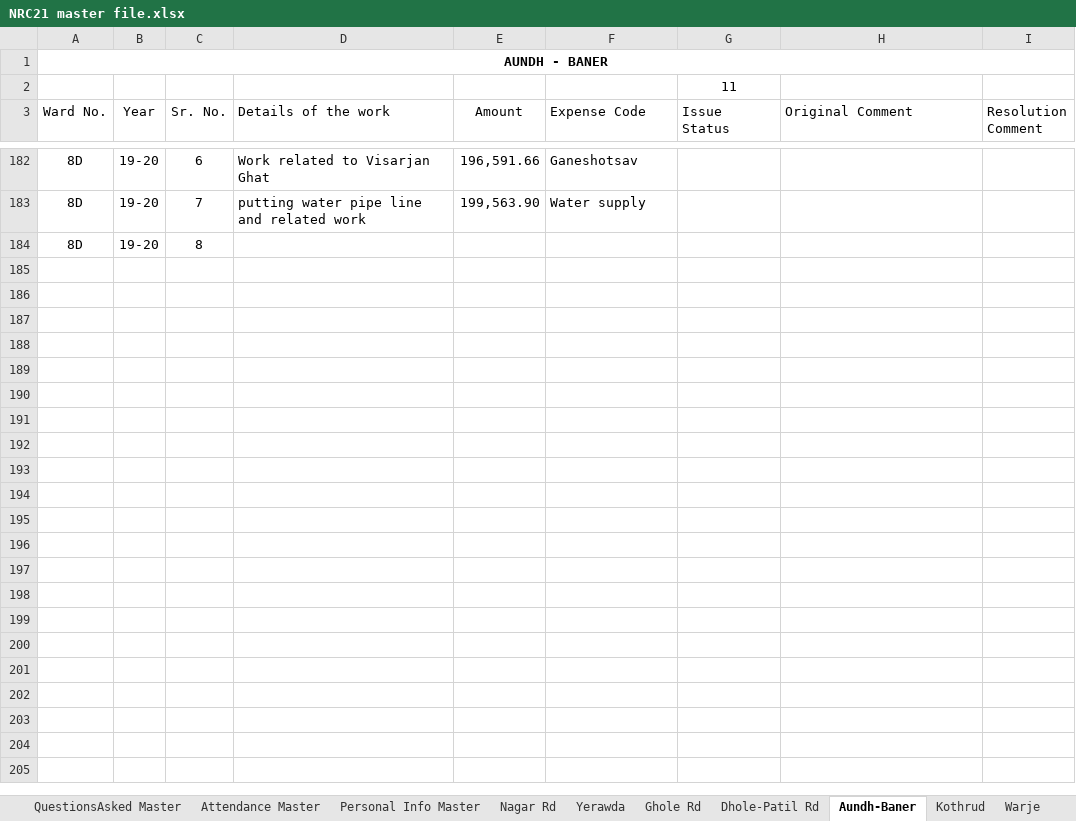
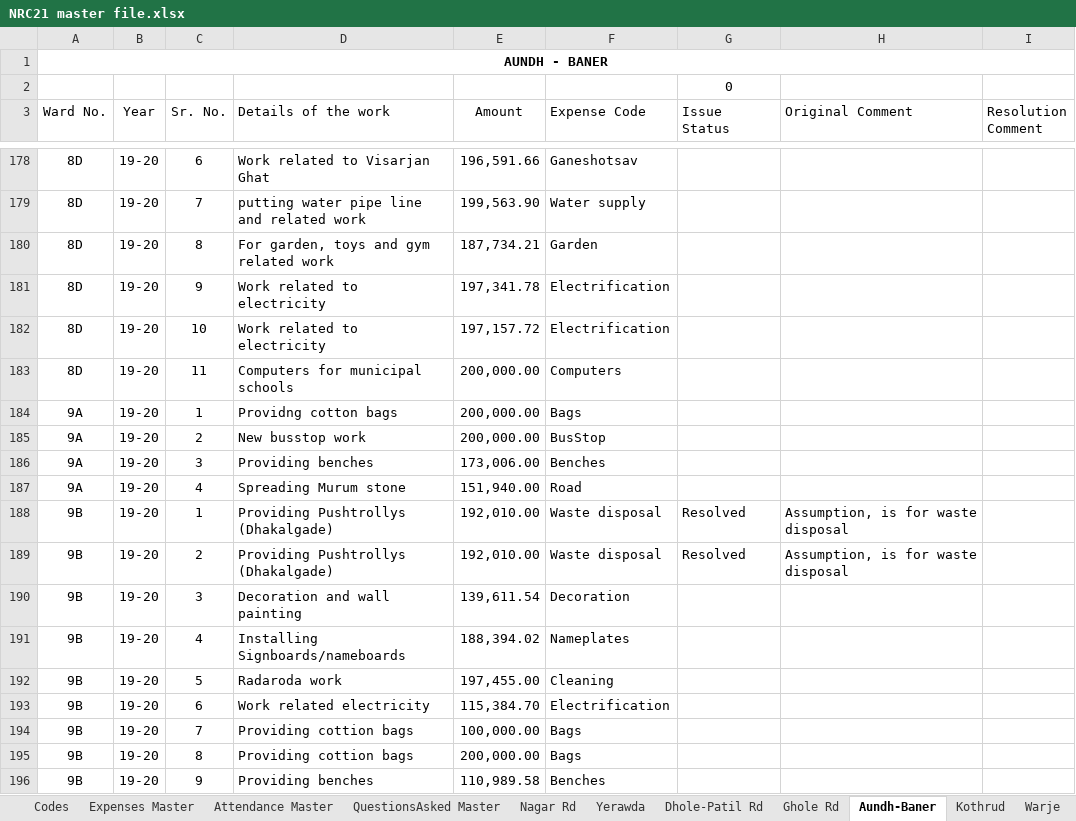
Before and after one commit to devadigayatish/nagarsevak_report_card, an Excel workbook: uploads/data-files/NRC21 master file.xlsx, sheet Aundh-Baner, drawn as a sheet; only a part is shown, gaps mark what is left out; values as stored, in another font and other column widths than the file's, no borders; charts and pictures and conditional formats not drawn; addresses are those after the commit; the diff covers the shown part only; the diff names each change by its address in the sheet, - before the commit and + after, or states it on an @@ line.

Commit message:
made changes in import and details of work as per discussion

```diff
--- a/uploads/data-files/NRC21 master file.xlsx (sheet Aundh-Baner)
+++ b/uploads/data-files/NRC21 master file.xlsx (sheet Aundh-Baner)
-sheet tab: Personal Info Master
@@ sheet tab order changed: Codes | Expenses Master | Attendance Master | QuestionsAsked Master | Nagar Rd | Yerawda | Dhole-Patil Rd | Ghole Rd | Aundh-Baner | Kothrud | Warje @@
-G2 (Issue Status): 11
+G2 (Issue Status): 0
-D180 (Details of the work): (empty)
+D180 (Details of the work): For garden, toys and gym related work
-E180 (Amount): (empty)
+E180 (Amount): 187,734.21
-F180 (Expense Code): (empty)
+F180 (Expense Code): Garden
+row 181: 8D | 19-20 | 9 | Work related to electricity | 197,341.78 | Electrification
+row 182: 8D | 19-20 | 10 | Work related to electricity | 197,157.72 | Electrification
+row 183: 8D | 19-20 | 11 | Computers for municipal schools | 200,000.00 | Computers
+row 184: 9A | 19-20 | 1 | Providng cotton bags | 200,000.00 | Bags
+row 185: 9A | 19-20 | 2 | New busstop work | 200,000.00 | BusStop
+row 186: 9A | 19-20 | 3 | Providing benches | 173,006.00 | Benches
+row 187: 9A | 19-20 | 4 | Spreading Murum stone | 151,940.00 | Road
+row 188: 9B | 19-20 | 1 | Providing Pushtrollys (Dhakalgade) | 192,010.00 | Waste disposal | Resolved | Assumption, is for waste disposal
+row 189: 9B | 19-20 | 2 | Providing Pushtrollys (Dhakalgade) | 192,010.00 | Waste disposal | Resolved | Assumption, is for waste disposal
+row 190: 9B | 19-20 | 3 | Decoration and wall painting | 139,611.54 | Decoration
+row 191: 9B | 19-20 | 4 | Installing Signboards/nameboards | 188,394.02 | Nameplates
+row 192: 9B | 19-20 | 5 | Radaroda work | 197,455.00 | Cleaning
+row 193: 9B | 19-20 | 6 | Work related electricity | 115,384.70 | Electrification
+row 194: 9B | 19-20 | 7 | Providing cottion bags | 100,000.00 | Bags
+row 195: 9B | 19-20 | 8 | Providing cottion bags | 200,000.00 | Bags
+row 196: 9B | 19-20 | 9 | Providing benches | 110,989.58 | Benches
```
Also changed, not shown: 74 added rows, 4 removed rows and 47 edited cells elsewhere in this sheet, sheet Nagar Rd, sheet Warje, sheet Yerawda, sheet Attendance Master, sheet Bhavani Peth, sheet Sinhgad Rd, 11 more sheets, formulas that keep their value, hidden cells, charts or pictures, 37 other files.
